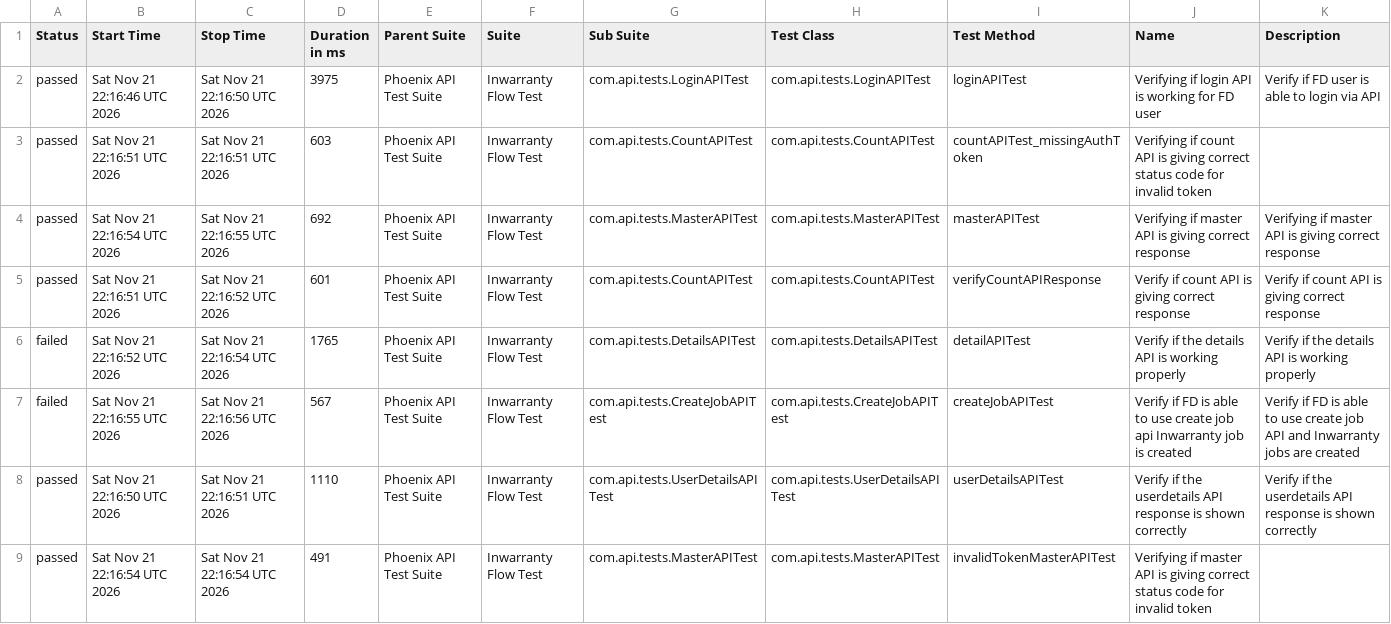
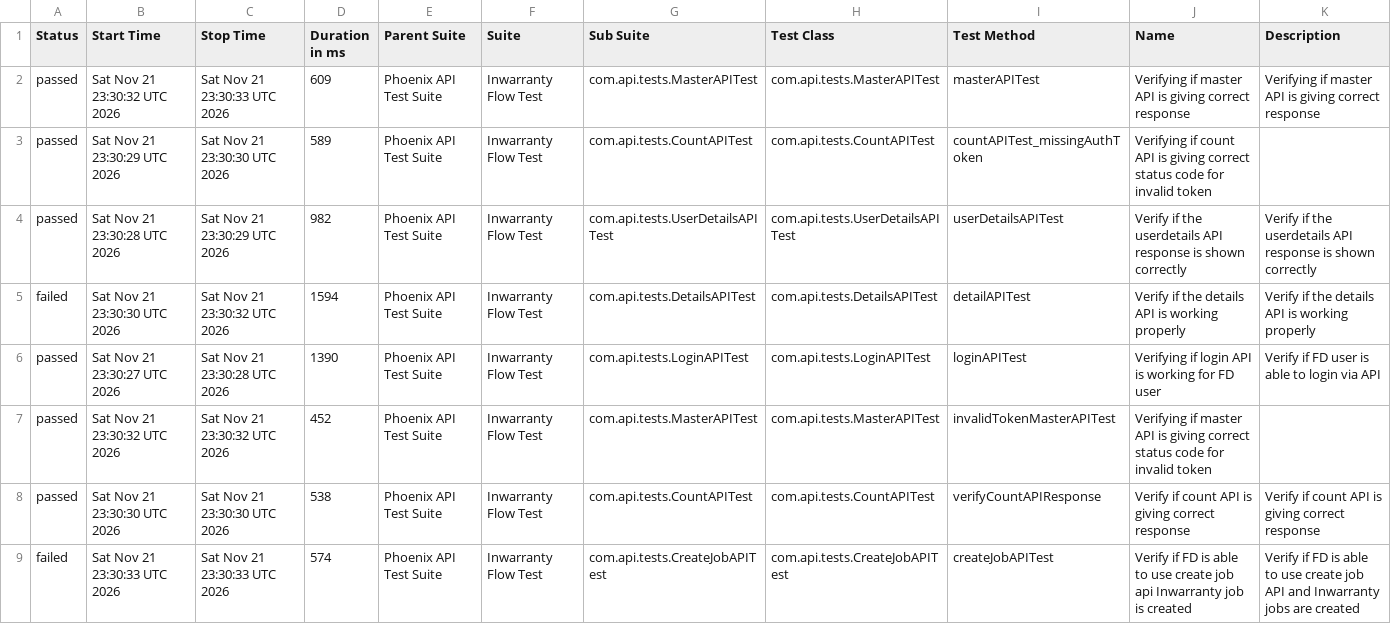
Before and after one commit to Zulminan/PhoenixTestAutomationFramework, a CSV file: data/suites.csv, drawn as a sheet.

```diff
--- a/data/suites.csv
+++ b/data/suites.csv
@@ -1,9 +1,9 @@
 "Status","Start Time","Stop Time","Duration in ms","Parent Suite","Suite","Sub Suite","Test Class","Test Method","Name","Description"
-"passed","Sat Nov 21 22:16:46 UTC 2026","Sat Nov 21 22:16:50 UTC 2026","3975","Phoenix API Test Suite","Inwarranty Flow Test","com.api.tests.LoginAPITest","com.api.tests.LoginAPITest","loginAPITest","Verifying if login API is working for FD user","Verify if FD user is able to login via API"
-"passed","Sat Nov 21 22:16:51 UTC 2026","Sat Nov 21 22:16:51 UTC 2026","603","Phoenix API Test Suite","Inwarranty Flow Test","com.api.tests.CountAPITest","com.api.tests.CountAPITest","countAPITest_missingAuthToken","Verifying if count API is giving correct status code for invalid token",""
-"passed","Sat Nov 21 22:16:54 UTC 2026","Sat Nov 21 22:16:55 UTC 2026","692","Phoenix API Test Suite","Inwarranty Flow Test","com.api.tests.MasterAPITest","com.api.tests.MasterAPITest","masterAPITest","Verifying if master API is giving correct response","Verifying if master API is giving correct response"
-"passed","Sat Nov 21 22:16:51 UTC 2026","Sat Nov 21 22:16:52 UTC 2026","601","Phoenix API Test Suite","Inwarranty Flow Test","com.api.tests.CountAPITest","com.api.tests.CountAPITest","verifyCountAPIResponse","Verify if count API is giving correct response","Verify if count API is giving correct response"
-"failed","Sat Nov 21 22:16:52 UTC 2026","Sat Nov 21 22:16:54 UTC 2026","1765","Phoenix API Test Suite","Inwarranty Flow Test","com.api.tests.DetailsAPITest","com.api.tests.DetailsAPITest","detailAPITest","Verify if the details API is working properly","Verify if the details API is working properly"
-"failed","Sat Nov 21 22:16:55 UTC 2026","Sat Nov 21 22:16:56 UTC 2026","567","Phoenix API Test Suite","Inwarranty Flow Test","com.api.tests.CreateJobAPITest","com.api.tests.CreateJobAPITest","createJobAPITest","Verify if FD is able to use create job api Inwarranty job is created","Verify if FD is able to use create job API and Inwarranty jobs are created"
-"passed","Sat Nov 21 22:16:50 UTC 2026","Sat Nov 21 22:16:51 UTC 2026","1110","Phoenix API Test Suite","Inwarranty Flow Test","com.api.tests.UserDetailsAPITest","com.api.tests.UserDetailsAPITest","userDetailsAPITest","Verify if the userdetails API response is shown correctly","Verify if the userdetails API response is shown correctly"
-"passed","Sat Nov 21 22:16:54 UTC 2026","Sat Nov 21 22:16:54 UTC 2026","491","Phoenix API Test Suite","Inwarranty Flow Test","com.api.tests.MasterAPITest","com.api.tests.MasterAPITest","invalidTokenMasterAPITest","Verifying if master API is giving correct status code for invalid token",""
+"passed","Sat Nov 21 23:30:32 UTC 2026","Sat Nov 21 23:30:33 UTC 2026","609","Phoenix API Test Suite","Inwarranty Flow Test","com.api.tests.MasterAPITest","com.api.tests.MasterAPITest","masterAPITest","Verifying if master API is giving correct response","Verifying if master API is giving correct response"
+"passed","Sat Nov 21 23:30:29 UTC 2026","Sat Nov 21 23:30:30 UTC 2026","589","Phoenix API Test Suite","Inwarranty Flow Test","com.api.tests.CountAPITest","com.api.tests.CountAPITest","countAPITest_missingAuthToken","Verifying if count API is giving correct status code for invalid token",""
+"passed","Sat Nov 21 23:30:28 UTC 2026","Sat Nov 21 23:30:29 UTC 2026","982","Phoenix API Test Suite","Inwarranty Flow Test","com.api.tests.UserDetailsAPITest","com.api.tests.UserDetailsAPITest","userDetailsAPITest","Verify if the userdetails API response is shown correctly","Verify if the userdetails API response is shown correctly"
+"failed","Sat Nov 21 23:30:30 UTC 2026","Sat Nov 21 23:30:32 UTC 2026","1594","Phoenix API Test Suite","Inwarranty Flow Test","com.api.tests.DetailsAPITest","com.api.tests.DetailsAPITest","detailAPITest","Verify if the details API is working properly","Verify if the details API is working properly"
+"passed","Sat Nov 21 23:30:27 UTC 2026","Sat Nov 21 23:30:28 UTC 2026","1390","Phoenix API Test Suite","Inwarranty Flow Test","com.api.tests.LoginAPITest","com.api.tests.LoginAPITest","loginAPITest","Verifying if login API is working for FD user","Verify if FD user is able to login via API"
+"passed","Sat Nov 21 23:30:32 UTC 2026","Sat Nov 21 23:30:32 UTC 2026","452","Phoenix API Test Suite","Inwarranty Flow Test","com.api.tests.MasterAPITest","com.api.tests.MasterAPITest","invalidTokenMasterAPITest","Verifying if master API is giving correct status code for invalid token",""
+"passed","Sat Nov 21 23:30:30 UTC 2026","Sat Nov 21 23:30:30 UTC 2026","538","Phoenix API Test Suite","Inwarranty Flow Test","com.api.tests.CountAPITest","com.api.tests.CountAPITest","verifyCountAPIResponse","Verify if count API is giving correct response","Verify if count API is giving correct response"
+"failed","Sat Nov 21 23:30:33 UTC 2026","Sat Nov 21 23:30:33 UTC 2026","574","Phoenix API Test Suite","Inwarranty Flow Test","com.api.tests.CreateJobAPITest","com.api.tests.CreateJobAPITest","createJobAPITest","Verify if FD is able to use create job api Inwarranty job is created","Verify if FD is able to use create job API and Inwarranty jobs are created"
```
Also changed, not shown: data/behaviors.csv, 55 other files.
